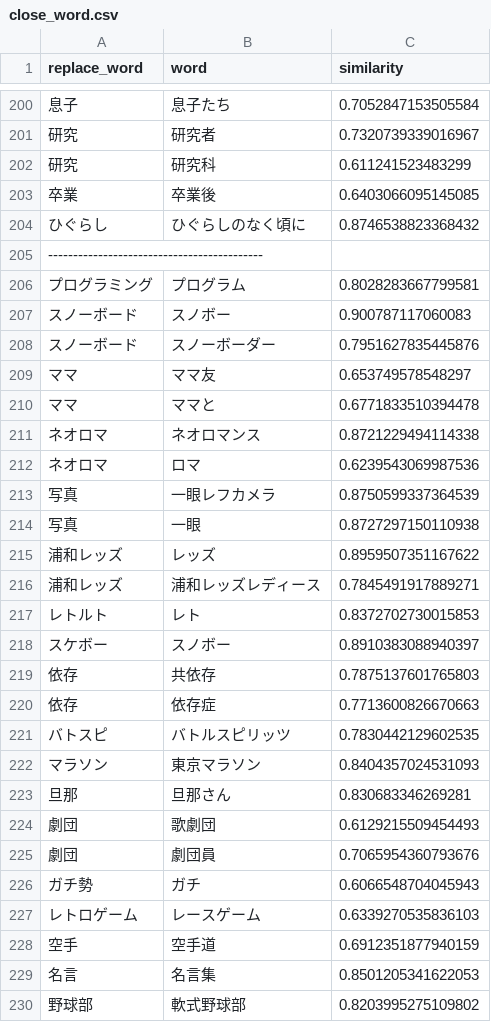
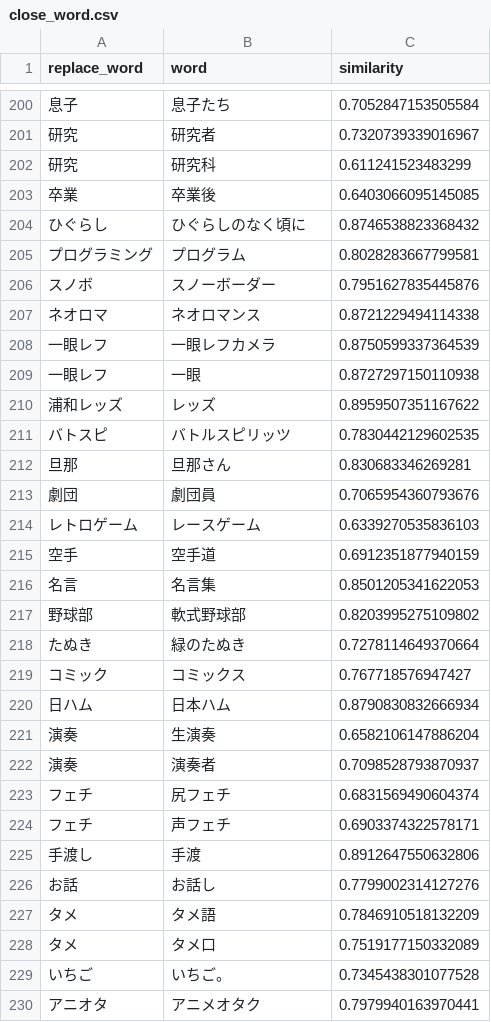
Before and after one commit to maomao905/fun2vec, a CSV file: data/dictionary/close_word.csv, drawn as a sheet; only a part is shown, gaps mark what is left out; the shorter side is filled out with more unchanged rows; removed rows and columns are numbered as before the commit, all else as after; the diff covers the shown part only; the diff names each change by its address in the sheet, - before the commit and + after, or states it on an @@ line.

Commit message:
modify words

```diff
--- a/data/dictionary/close_word.csv
+++ b/data/dictionary/close_word.csv
-row 205: -------------------------------------------
-row 207: スノーボード | スノボー | 0.900787117060083
-A206 (replace_word): スノーボード
+A206 (replace_word): スノボ
-row 209: ママ | ママ友 | 0.653749578548297
-row 210: ママ | ママと | 0.6771833510394478
-row 212: ネオロマ | ロマ | 0.6239543069987536
-A208:A209 (replace_word): 写真
+A208:A209 (replace_word): 一眼レフ
-row 216: 浦和レッズ | 浦和レッズレディース | 0.7845491917889271
-row 217: レトルト | レト | 0.8372702730015853
-row 218: スケボー | スノボー | 0.8910383088940397
-row 219: 依存 | 共依存 | 0.7875137601765803
-row 220: 依存 | 依存症 | 0.7713600826670663
-row 222: マラソン | 東京マラソン | 0.8404357024531093
-row 224: 劇団 | 歌劇団 | 0.6129215509454493
-row 226: ガチ勢 | ガチ | 0.6066548704045943
```
Also changed, not shown: 2 removed rows and 3 edited cells elsewhere in this file, data/dictionary/new_word.csv, data/stop_words.csv, 2 other files.
